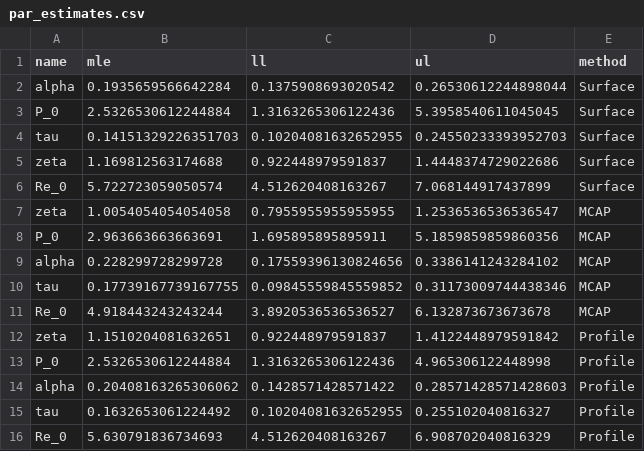
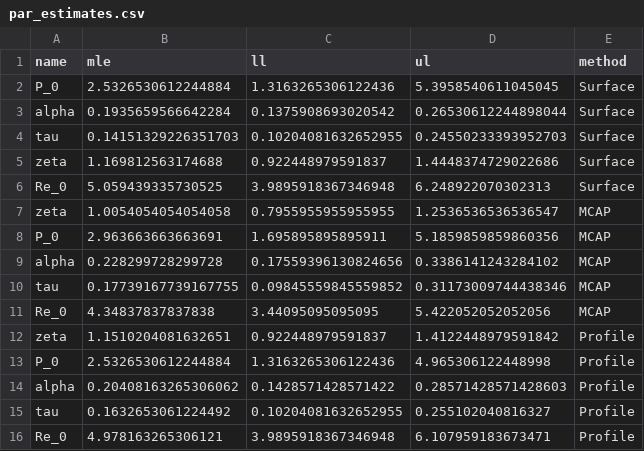
Before and after one commit to jandraor/time_varying_beta, a CSV file: Saved_objects/SEI3R_GBM/mdl_6/par_estimates.csv, drawn as a sheet.

```diff
--- a/Saved_objects/SEI3R_GBM/mdl_6/par_estimates.csv
+++ b/Saved_objects/SEI3R_GBM/mdl_6/par_estimates.csv
@@ -1,7 +1,7 @@
 name,mle,ll,ul,method
+P_0,2.5326530612244884,1.3163265306122436,5.3958540611045045,Surface
 alpha,0.1935659566642284,0.1375908693020542,0.26530612244898044,Surface
-P_0,2.5326530612244884,1.3163265306122436,5.3958540611045045,Surface
 tau,0.14151329226351703,0.10204081632652955,0.24550233393952703,Surface
 zeta,1.169812563174688,0.922448979591837,1.4448374729022686,Surface
-Re_0,5.722723059050574,4.512620408163267,7.068144917437899,Surface
+Re_0,5.059439335730525,3.9895918367346948,6.248922070302313,Surface
 zeta,1.0054054054054058,0.7955955955955955,1.2536536536536547,MCAP
@@ -10,3 +10,3 @@ alpha,0.228299728299728,0.17559396130824656,0.3386141243284102,MCAP
 tau,0.17739167739167755,0.09845559845559852,0.31173009744438346,MCAP
-Re_0,4.918443243243244,3.8920536536536527,6.132873673673678,MCAP
+Re_0,4.34837837837838,3.44095095095095,5.422052052052056,MCAP
 zeta,1.1510204081632651,0.922448979591837,1.4122448979591842,Profile
@@ -15,2 +15,2 @@ alpha,0.20408163265306062,0.1428571428571422,0.28571428571428603,Profile
 tau,0.1632653061224492,0.10204081632652955,0.255102040816327,Profile
-Re_0,5.630791836734693,4.512620408163267,6.908702040816329,Profile
+Re_0,4.978163265306121,3.9895918367346948,6.107959183673471,Profile
```
Also changed, not shown: Saved_objects/SEI3R_CIR/mdl_12/par_estimates.csv, 14 other files.
